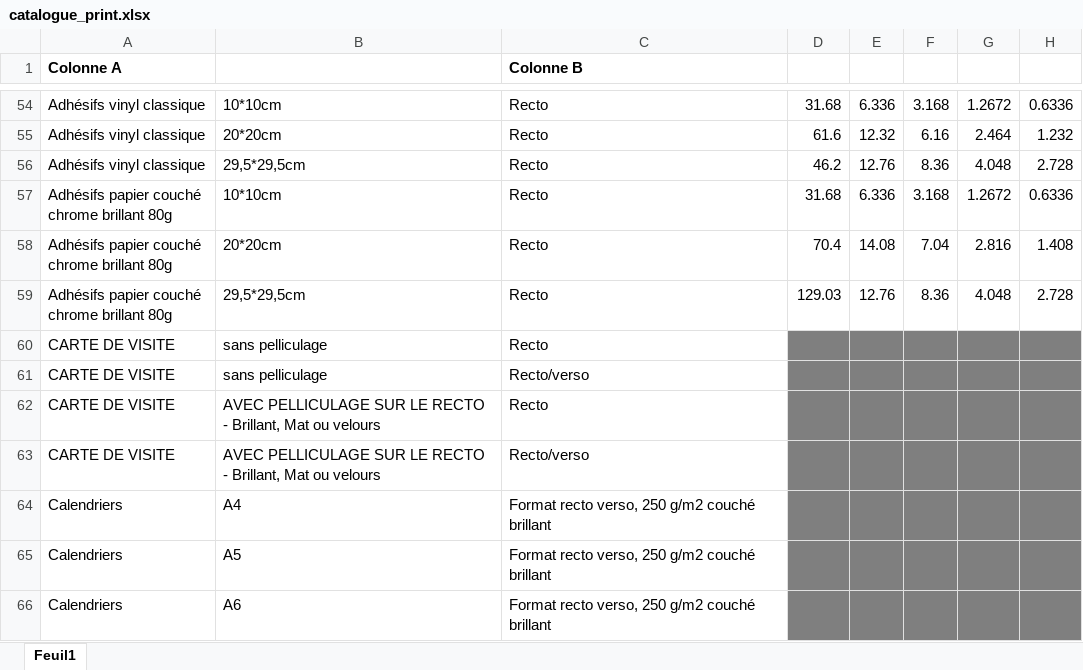
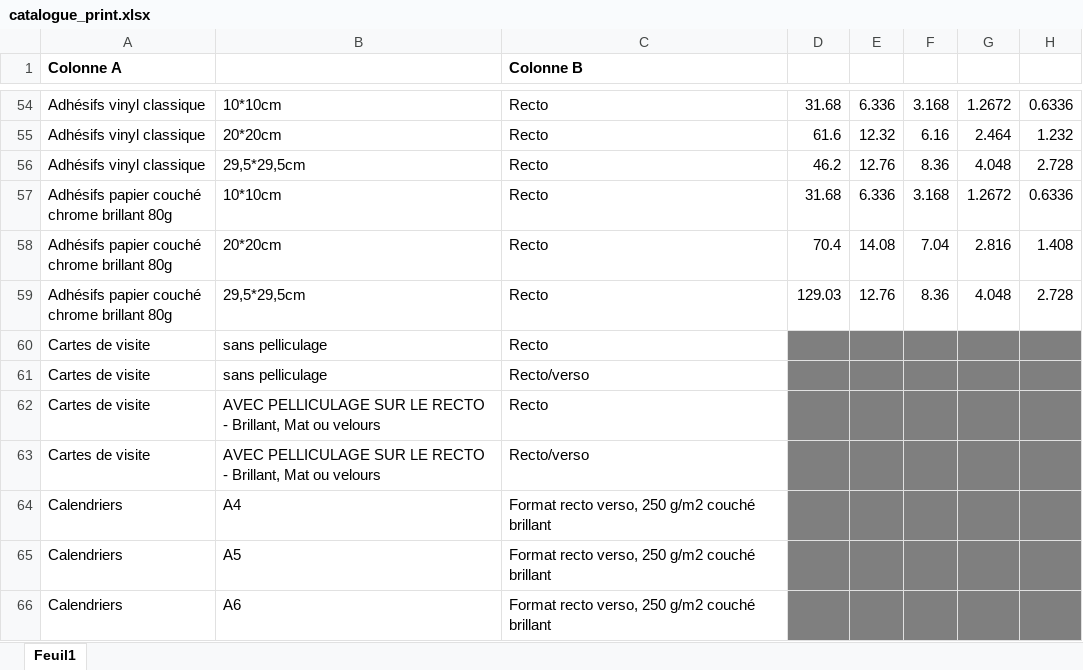
Before and after one commit to bricegeny-ctrl/devis-textile-apex, an Excel workbook: catalogue_print.xlsx, sheet Feuil1, drawn as a sheet; only a part is shown, gaps mark what is left out; values as stored, in another font and other column widths than the file's, no borders; the diff names each change by its address in the sheet, - before the commit and + after, or states it on an @@ line.

Commit message:
Add files via upload

```diff
--- a/catalogue_print.xlsx (sheet Feuil1)
+++ b/catalogue_print.xlsx (sheet Feuil1)
-A60:A63 (Colonne A): CARTE DE VISITE
+A60:A63 (Colonne A): Cartes de visite
```
